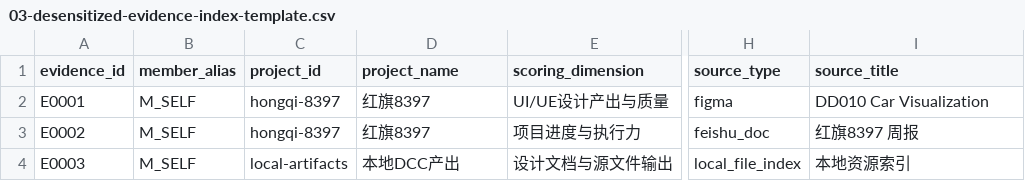
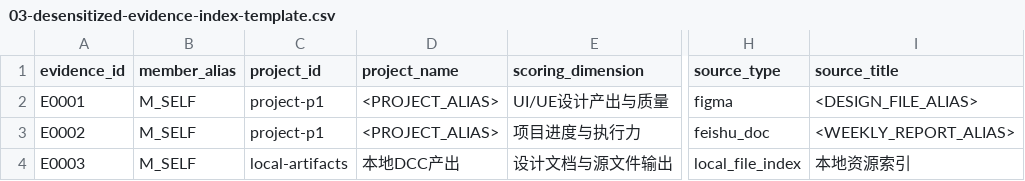
Before and after one commit to Peregrineyang23/HMI-Team-Work, a CSV file: agents/performance/2026H1-team-calibration/03-desensitized-evidence-index-template.csv, drawn as a sheet; only a part is shown, gaps mark what is left out; the diff names each change by its address in the sheet, - before the commit and + after, or states it on an @@ line.

Commit message:
Finalize sanitized v0.7 performance review

```diff
--- a/agents/performance/2026H1-team-calibration/03-desensitized-evidence-index-template.csv
+++ b/agents/performance/2026H1-team-calibration/03-desensitized-evidence-index-template.csv
-C2:C3 (project_id): hongqi-8397
+C2:C3 (project_id): project-p1
-D2:D3 (project_name): 红旗8397
+D2:D3 (project_name): <PROJECT_ALIAS>
-I2 (source_title): DD010 Car Visualization
+I2 (source_title): <DESIGN_FILE_ALIAS>
-I3 (source_title): 红旗8397 周报
+I3 (source_title): <WEEKLY_REPORT_ALIAS>
```
Also changed, not shown: 21 other files.
